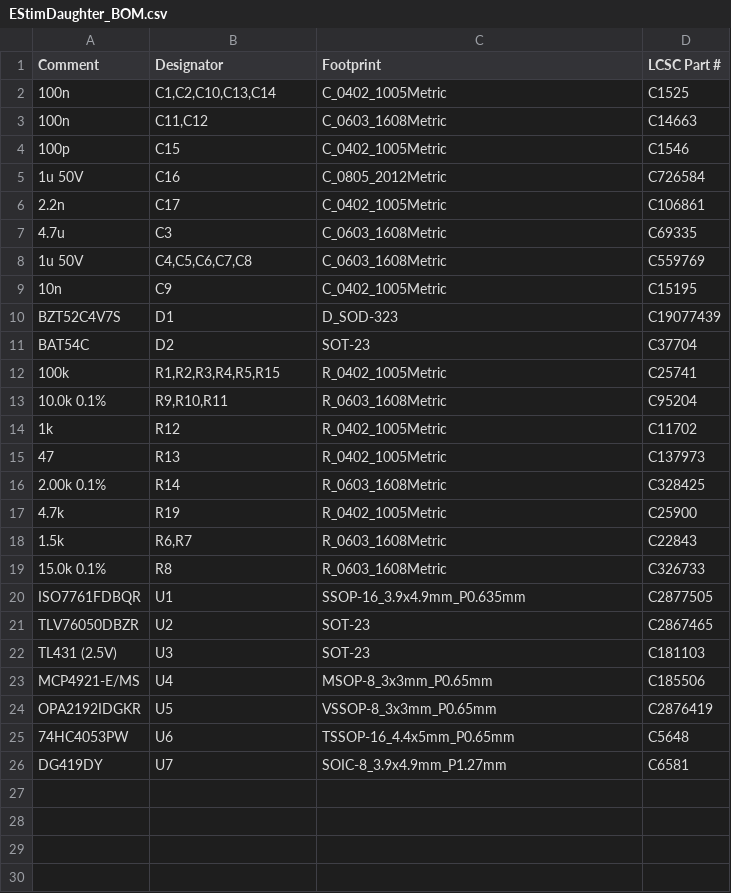
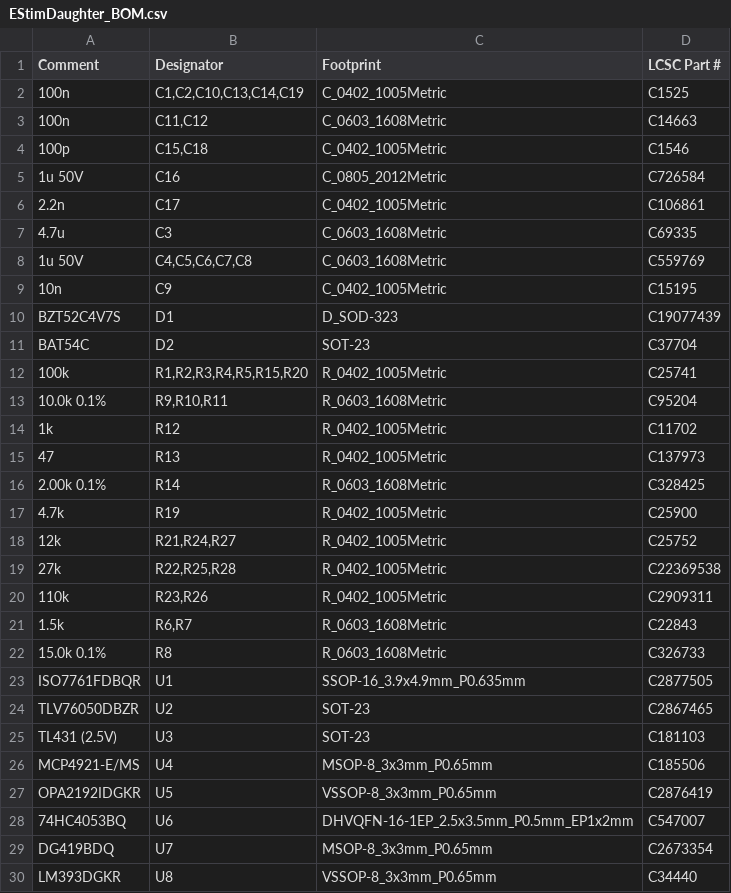
Before and after one commit to ckemere/LaserDriver, a CSV file: LaserHAT/fab/EStimDaughter/EStimDaughter_BOM.csv, drawn as a sheet.

```diff
--- a/LaserHAT/fab/EStimDaughter/EStimDaughter_BOM.csv
+++ b/LaserHAT/fab/EStimDaughter/EStimDaughter_BOM.csv
@@ -1,5 +1,5 @@
 Comment,Designator,Footprint,LCSC Part #
-100n,"C1,C2,C10,C13,C14",C_0402_1005Metric,C1525
+100n,"C1,C2,C10,C13,C14,C19",C_0402_1005Metric,C1525
 100n,"C11,C12",C_0603_1608Metric,C14663
-100p,C15,C_0402_1005Metric,C1546
+100p,"C15,C18",C_0402_1005Metric,C1546
 1u 50V,C16,C_0805_2012Metric,C726584
@@ -11,3 +11,3 @@ BZT52C4V7S,D1,D_SOD-323,C19077439
 BAT54C,D2,SOT-23,C37704
-100k,"R1,R2,R3,R4,R5,R15",R_0402_1005Metric,C25741
+100k,"R1,R2,R3,R4,R5,R15,R20",R_0402_1005Metric,C25741
 10.0k 0.1%,"R9,R10,R11",R_0603_1608Metric,C95204
@@ -17,2 +17,5 @@ BAT54C,D2,SOT-23,C37704
 4.7k,R19,R_0402_1005Metric,C25900
+12k,"R21,R24,R27",R_0402_1005Metric,C25752
+27k,"R22,R25,R28",R_0402_1005Metric,C22369538
+110k,"R23,R26",R_0402_1005Metric,C2909311
 1.5k,"R6,R7",R_0603_1608Metric,C22843
@@ -24,3 +27,4 @@ MCP4921-E/MS,U4,MSOP-8_3x3mm_P0.65mm,C185506
 OPA2192IDGKR,U5,VSSOP-8_3x3mm_P0.65mm,C2876419
-74HC4053PW,U6,TSSOP-16_4.4x5mm_P0.65mm,C5648
-DG419DY,U7,SOIC-8_3.9x4.9mm_P1.27mm,C6581
+74HC4053BQ,U6,DHVQFN-16-1EP_2.5x3.5mm_P0.5mm_EP1x2mm,C547007
+DG419BDQ,U7,MSOP-8_3x3mm_P0.65mm,C2673354
+LM393DGKR,U8,VSSOP-8_3x3mm_P0.65mm,C34440
```
Also changed, not shown: LaserHAT/EStimDaughter/bom_EStimDaughter.csv, LaserHAT/fab/EStimDaughter/EStimDaughter_CPL.csv, 35 other files.
